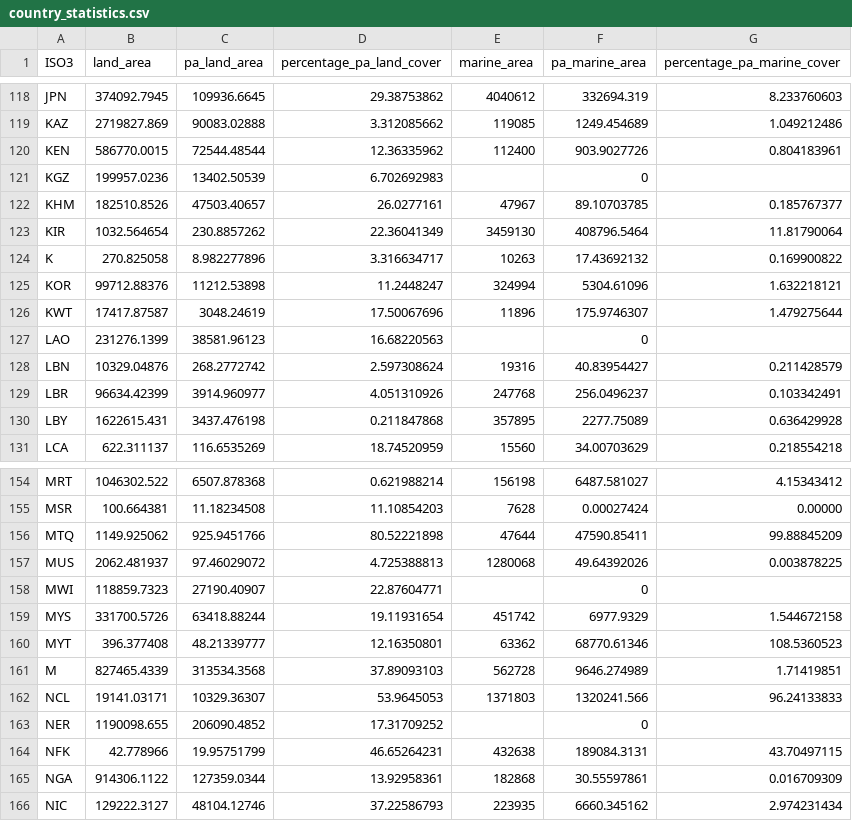
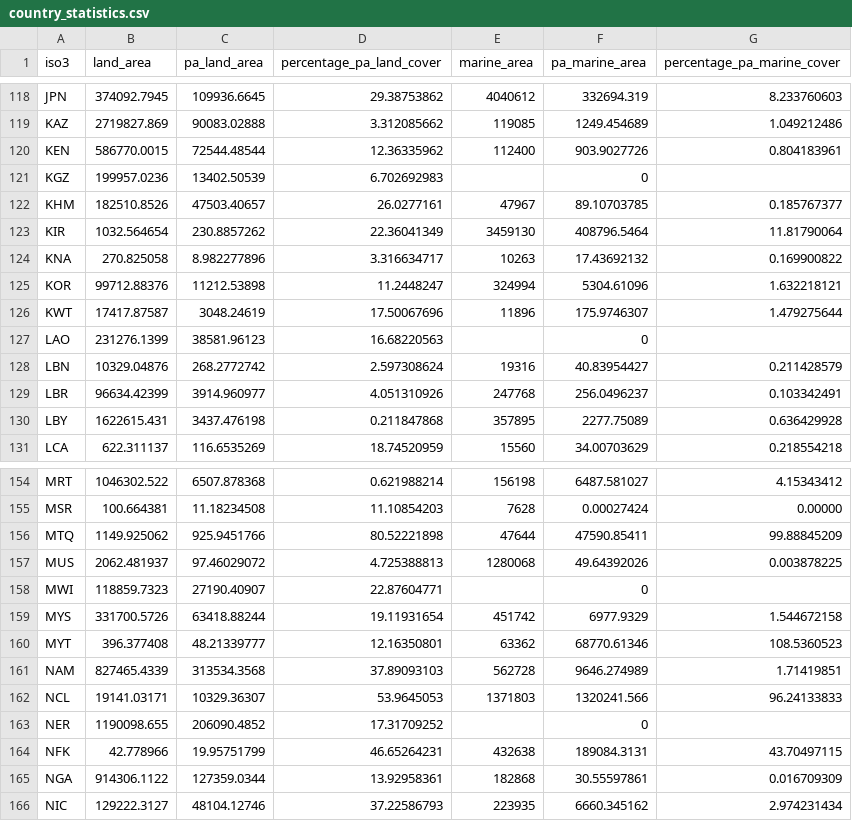
Before and after one commit to unepwcmc/ProtectedPlanet, a CSV file: lib/data/seeds/country_statistics.csv, drawn as a sheet; only a part is shown, gaps mark what is left out; the diff names each change by its address in the sheet, - before the commit and + after, or states it on an @@ line.

```diff
--- a/lib/data/seeds/country_statistics.csv
+++ b/lib/data/seeds/country_statistics.csv
-A1: ISO3
+A1: iso3
-A124 (iso3): K
+A124 (iso3): KNA
-A161 (iso3): M
+A161 (iso3): NAM
```
Also changed, not shown: 1 other file.
